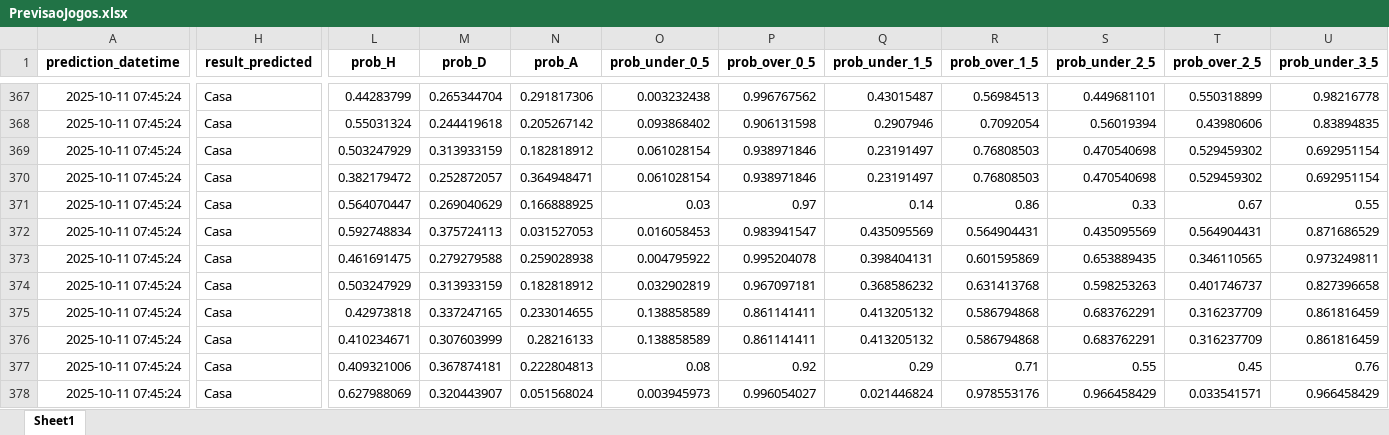
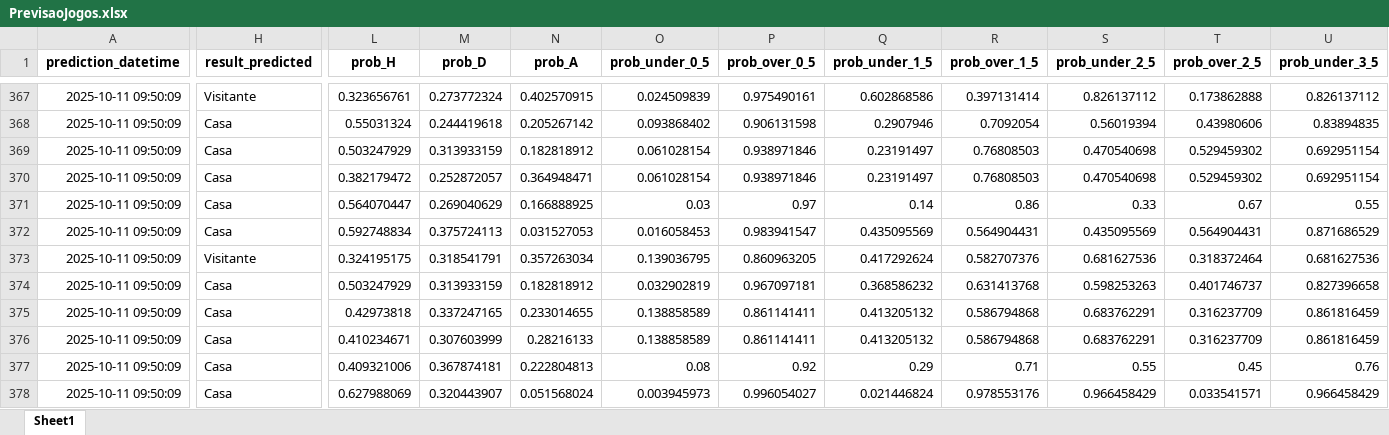
Before and after one commit to luizmelo2/placarguru-web, an Excel workbook: PrevisaoJogos.xlsx, sheet Sheet1, drawn as a sheet; only a part is shown, gaps mark what is left out; values as stored, in another font and other column widths than the file's, no borders; the diff covers the shown part only; the diff names each change by its address in the sheet, - before the commit and + after, or states it on an @@ line.

```diff
--- a/PrevisaoJogos.xlsx (sheet Sheet1)
+++ b/PrevisaoJogos.xlsx (sheet Sheet1)
-A367:A378 (prediction_datetime): 2025-10-11 07:45:24
+A367:A378 (prediction_datetime): 2025-10-11 09:50:09
-H367 (result_predicted): Casa
+H367 (result_predicted): Visitante
-L367 (prob_H): 0.44283799
+L367 (prob_H): 0.323656761
-M367 (prob_D): 0.265344704
+M367 (prob_D): 0.273772324
-N367 (prob_A): 0.291817306
+N367 (prob_A): 0.402570915
-O367 (prob_under_0_5): 0.003232438
+O367 (prob_under_0_5): 0.024509839
-P367 (prob_over_0_5): 0.996767562
+P367 (prob_over_0_5): 0.975490161
-Q367 (prob_under_1_5): 0.43015487
+Q367 (prob_under_1_5): 0.602868586
-R367 (prob_over_1_5): 0.56984513
+R367 (prob_over_1_5): 0.397131414
-S367 (prob_under_2_5): 0.449681101
+S367 (prob_under_2_5): 0.826137112
-T367 (prob_over_2_5): 0.550318899
+T367 (prob_over_2_5): 0.173862888
-U367 (prob_under_3_5): 0.98216778
+U367 (prob_under_3_5): 0.826137112
-H373 (result_predicted): Casa
+H373 (result_predicted): Visitante
-L373 (prob_H): 0.461691475
+L373 (prob_H): 0.324195175
-M373 (prob_D): 0.279279588
+M373 (prob_D): 0.318541791
-N373 (prob_A): 0.259028938
+N373 (prob_A): 0.357263034
-O373 (prob_under_0_5): 0.004795922
+O373 (prob_under_0_5): 0.139036795
-P373 (prob_over_0_5): 0.995204078
+P373 (prob_over_0_5): 0.860963205
-Q373 (prob_under_1_5): 0.398404131
+Q373 (prob_under_1_5): 0.417292624
-R373 (prob_over_1_5): 0.601595869
+R373 (prob_over_1_5): 0.582707376
-S373 (prob_under_2_5): 0.653889435
+S373 (prob_under_2_5): 0.681627536
-T373 (prob_over_2_5): 0.346110565
+T373 (prob_over_2_5): 0.318372464
-U373 (prob_under_3_5): 0.973249811
+U373 (prob_under_3_5): 0.681627536
```
Also changed, not shown: 161 edited cells elsewhere in this sheet.
